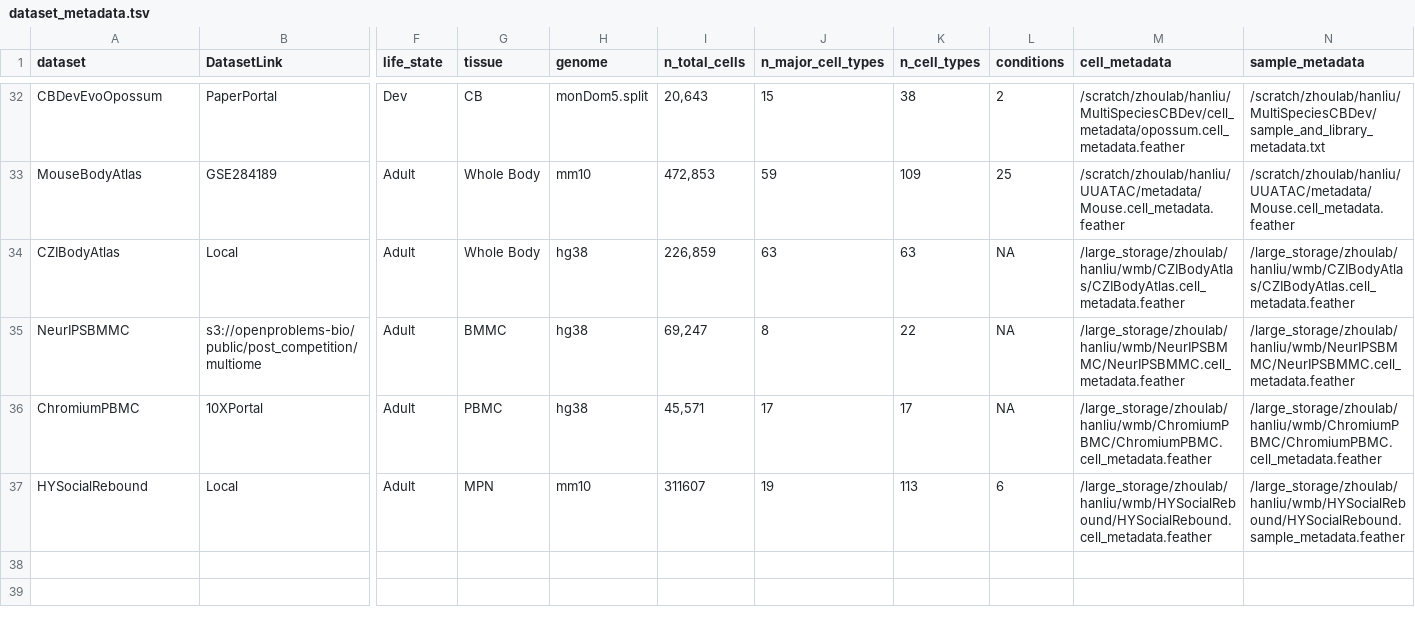
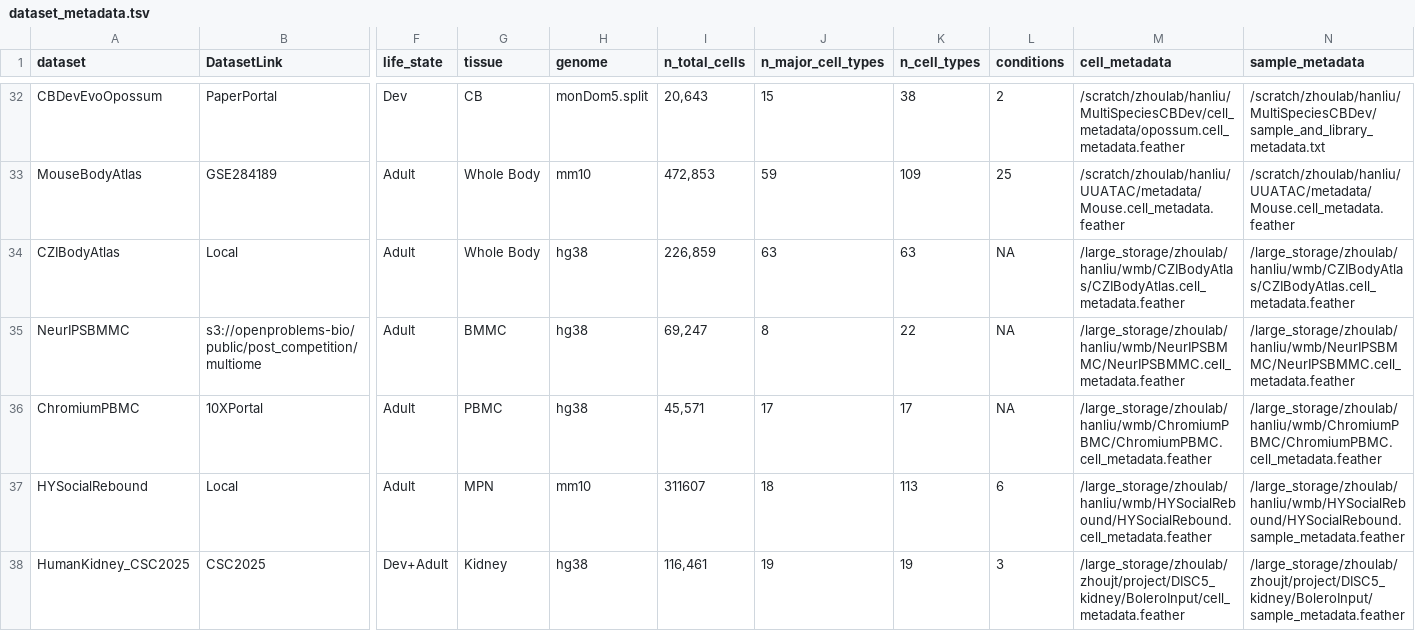
Before and after one commit to liuhlab/bolerodata, a TSV file: src/bolerodata/data/dataset_metadata.tsv, drawn as a sheet; only a part is shown, gaps mark what is left out; rows hold the shown columns only; the diff names each change by its address in the sheet, - before the commit and + after, or states it on an @@ line.

Commit message:
add new dataset

```diff
--- a/src/bolerodata/data/dataset_metadata.tsv
+++ b/src/bolerodata/data/dataset_metadata.tsv
-J37 (n_major_cell_types): 19
+J37 (n_major_cell_types): 18
+row 38: HumanKidney_CSC2025 | CSC2025 | Dev+Adult | Kidney | hg38 | 116,461 | 19 | 19 | 3 | /large_storage/zhoulab/zhoujt/project/DISC5_kidney/BoleroInput/cell_metadata.feather | /large_storage/zhoulab/zhoujt/project/DISC5_kidney/BoleroInput/sample_metadata.feather
```
Also changed, not shown: src/bolerodata/data/embedding_and_meta_cell.tsv, 1 other file.
